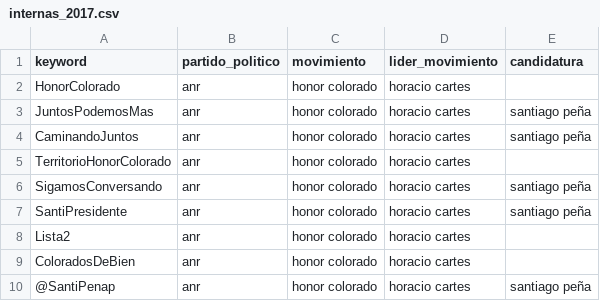
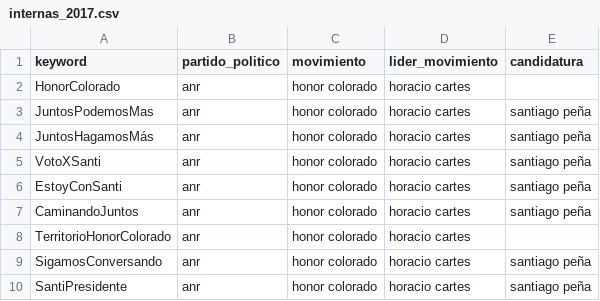
Before and after one commit to ParticipaPY/politic-bots, a CSV file: src/tweet_collector/internas_2017.csv, drawn as a sheet; only a part is shown; the shorter side is filled out with more unchanged rows; the diff names each change by its address in the sheet, - before the commit and + after, or states it on an @@ line.

Commit message:
Add some missing hashtags

```diff
--- a/src/tweet_collector/internas_2017.csv
+++ b/src/tweet_collector/internas_2017.csv
+row 4: JuntosHagamosMás | anr | honor colorado | horacio cartes | santiago peña
+row 5: VotoXSanti | anr | honor colorado | horacio cartes | santiago peña
+row 6: EstoyConSanti | anr | honor colorado | horacio cartes | santiago peña
```
